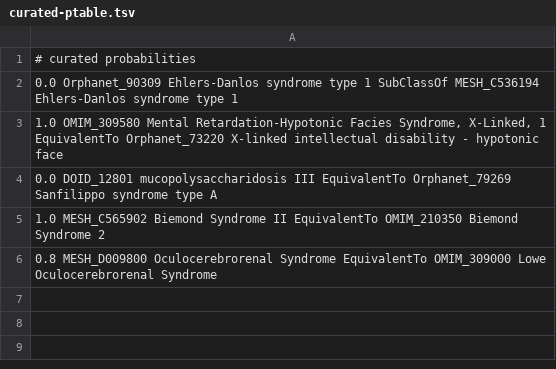
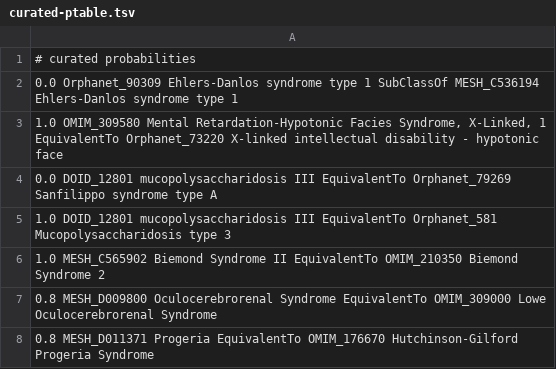
Before and after one commit to monarch-initiative/monarch-disease-ontology-RETIRED, a TSV file: src/mondo/curated-ptable.tsv, drawn as a sheet.

Commit message:
We think DOID_12801 mucopolysaccharidosis III is EquivalentTo Orphanet_581 Mucopolysaccharidosis type 3 We think MESH_D011371 Progeria is EquivalentTo OMIM_176670 Hutchinson-Gilford Progeria Syndrome

```diff
--- a/src/mondo/curated-ptable.tsv
+++ b/src/mondo/curated-ptable.tsv
@@ -4,3 +4,5 @@
 0.0 DOID_12801 mucopolysaccharidosis III EquivalentTo Orphanet_79269 Sanfilippo syndrome type A
+1.0 DOID_12801 mucopolysaccharidosis III EquivalentTo Orphanet_581 Mucopolysaccharidosis type 3
 1.0 MESH_C565902 Biemond Syndrome II EquivalentTo OMIM_210350 Biemond Syndrome 2
 0.8 MESH_D009800 Oculocerebrorenal Syndrome EquivalentTo OMIM_309000 Lowe Oculocerebrorenal Syndrome
+0.8 MESH_D011371 Progeria EquivalentTo OMIM_176670 Hutchinson-Gilford Progeria Syndrome
```
